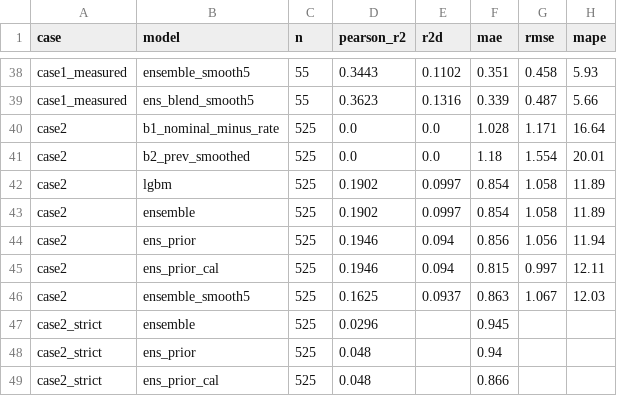
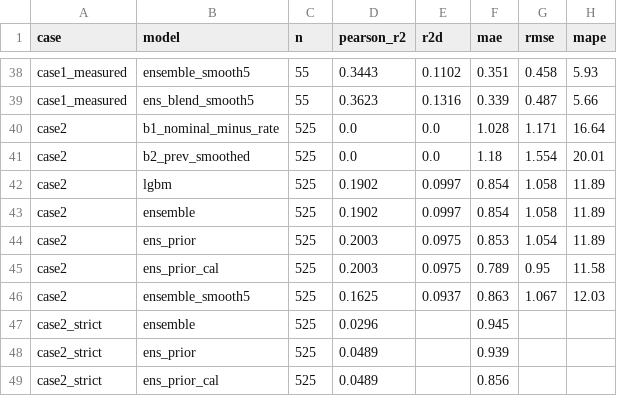
Before and after one commit to GoatWhistle/innoglobal, a CSV file: artifacts/validation_report.csv, drawn as a sheet; only a part is shown, gaps mark what is left out.

```diff
--- a/artifacts/validation_report.csv
+++ b/artifacts/validation_report.csv
@@ -43,7 +43,7 @@ case2,lgbm,525,0.1902,0.0997,0.854,1.058,11.89
 case2,ensemble,525,0.1902,0.0997,0.854,1.058,11.89
-case2,ens_prior,525,0.1946,0.094,0.856,1.056,11.94
-case2,ens_prior_cal,525,0.1946,0.094,0.815,0.997,12.11
+case2,ens_prior,525,0.2003,0.0975,0.853,1.054,11.89
+case2,ens_prior_cal,525,0.2003,0.0975,0.789,0.95,11.58
 case2,ensemble_smooth5,525,0.1625,0.0937,0.863,1.067,12.03
 case2_strict,ensemble,525,0.0296,,0.945,,
-case2_strict,ens_prior,525,0.048,,0.94,,
-case2_strict,ens_prior_cal,525,0.048,,0.866,,
+case2_strict,ens_prior,525,0.0489,,0.939,,
+case2_strict,ens_prior_cal,525,0.0489,,0.856,,
```
Also changed, not shown: artifacts/degradation_curve.csv, artifacts/top_risk_segments.csv, 8 other files.
